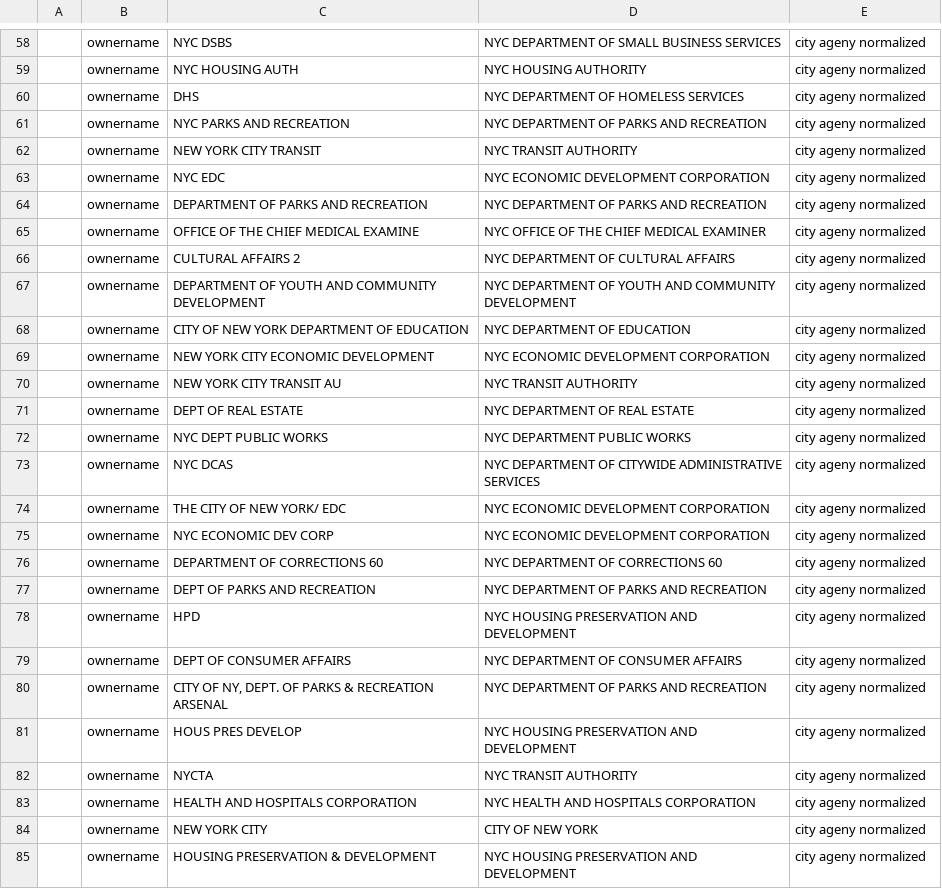
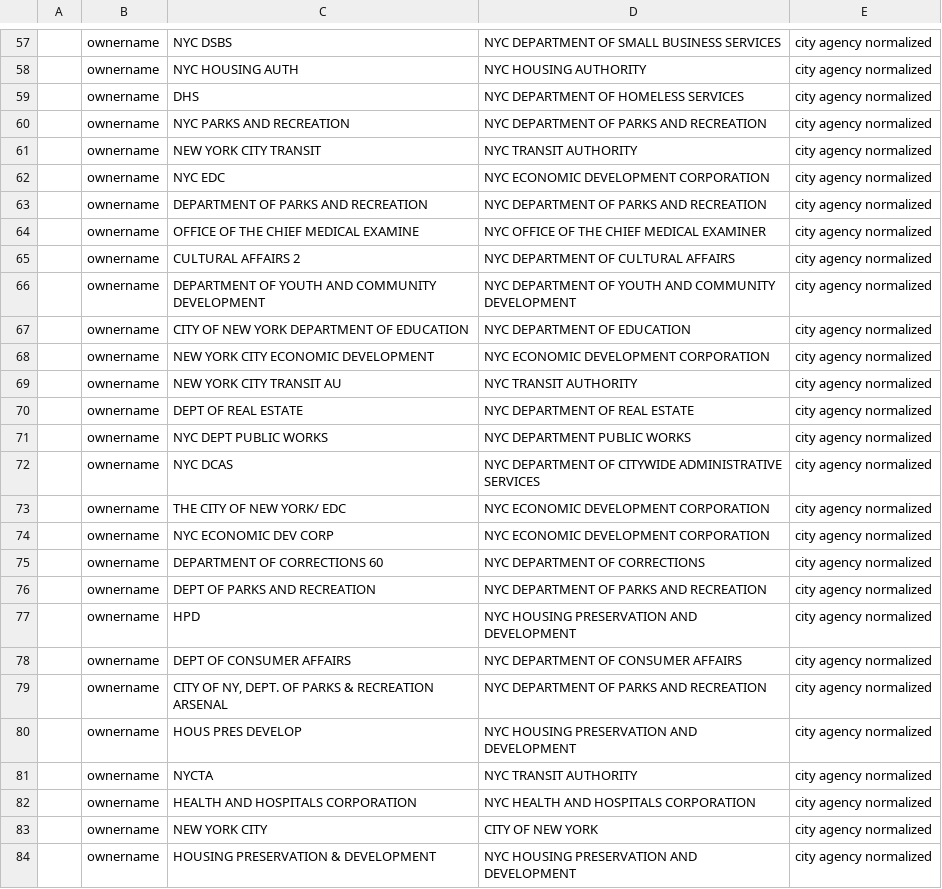
Before and after one commit to NYCPlanning/db-pluto, a CSV file: pluto_build/data/pluto_input_research.csv, drawn as a sheet; only a part is shown, gaps mark what is left out; addresses are those after the commit; the diff covers the shown part only; the diff names each change by its address in the sheet, - before the commit and + after, or states it on an @@ line.

Commit message:
making corrections to owner names

```diff
--- a/pluto_build/data/pluto_input_research.csv
+++ b/pluto_build/data/pluto_input_research.csv
-E57:E84: city ageny normalized
+E57:E84: city agency normalized
-D75: NYC DEPARTMENT OF CORRECTIONS 60
+D75: NYC DEPARTMENT OF CORRECTIONS
```
Also changed, not shown: 1 removed row and 69 edited cells elsewhere in this file.
